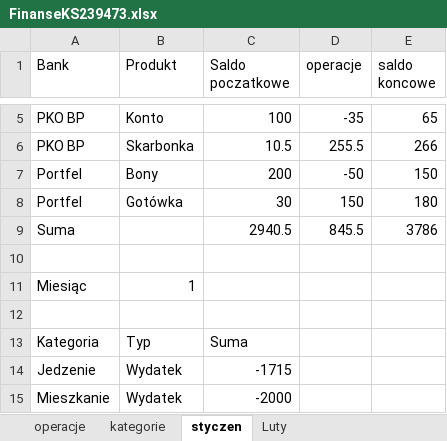
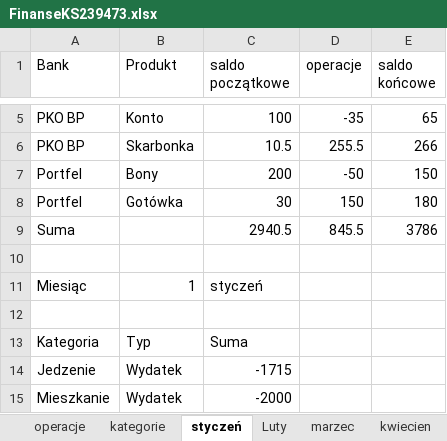
Before and after one commit to student239473/excel, an Excel workbook: FinanseKS239473.xlsx, sheet styczeń, drawn as a sheet; only a part is shown, gaps mark what is left out; values as stored, in another font and other column widths than the file's, no borders; conditional formats and table styles not drawn; the diff names each change by its address in the sheet, - before the commit and + after, or states it on an @@ line.

```diff
--- a/FinanseKS239473.xlsx (sheet styczeń)
+++ b/FinanseKS239473.xlsx (sheet styczeń)
-sheet tab: styczen
+sheet tab: styczeń
+sheet tab: marzec
+sheet tab: kwiecien
-C1: Saldo poczatkowe
+C1: saldo początkowe
-E1: saldo koncowe
+E1: saldo końcowe
-C11 (saldo początkowe): (empty)
+C11 (saldo początkowe): styczeń
```
Also changed, not shown: sheet Luty, other sheet tabs, formulas that keep their value.
